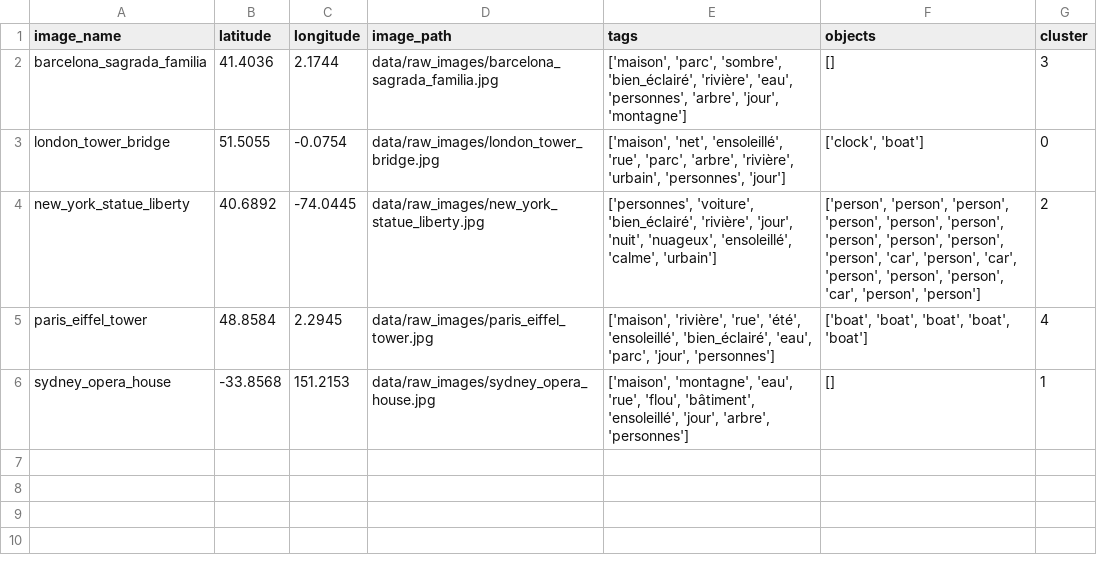
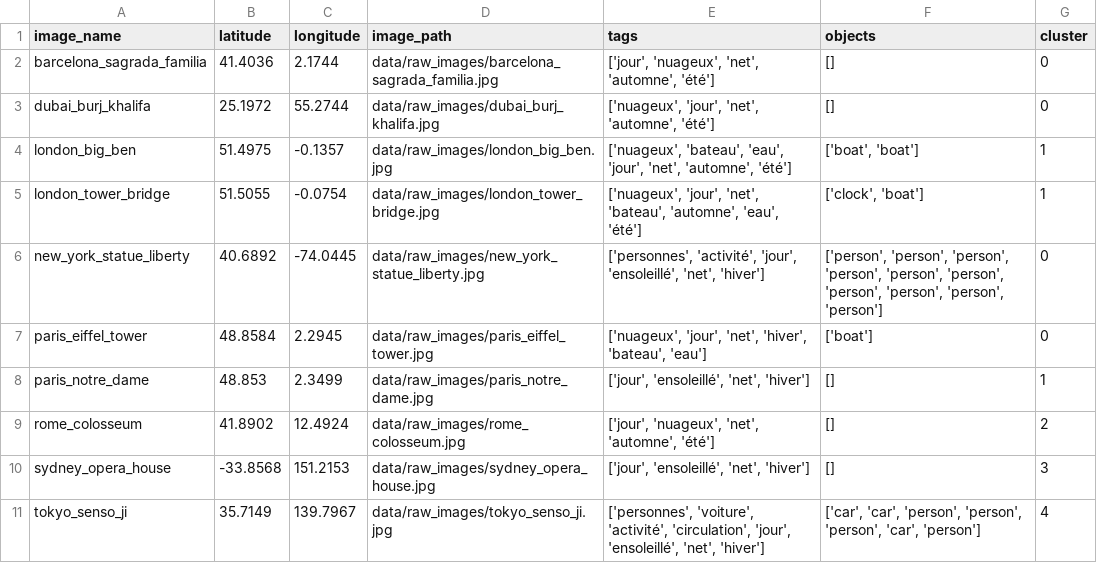
Before and after one commit to melek-jemili/Geospatial-Image-Tagging-using-Natural-Language, a CSV file: geospatial-app/output/results_with_clustering.csv, drawn as a sheet.

```diff
--- a/geospatial-app/output/results_with_clustering.csv
+++ b/geospatial-app/output/results_with_clustering.csv
@@ -1,6 +1,11 @@
 image_name,latitude,longitude,image_path,tags,objects,cluster
-barcelona_sagrada_familia,41.4036,2.1744,data/raw_images/barcelona_sagrada_familia.jpg,"['maison', 'parc', 'sombre', 'bien_éclairé', 'rivière', 'eau', 'personnes', 'arbre', 'jour', 'montagne']",[],3
-london_tower_bridge,51.5055,-0.0754,data/raw_images/london_tower_bridge.jpg,"['maison', 'net', 'ensoleillé', 'rue', 'parc', 'arbre', 'rivière', 'urbain', 'personnes', 'jour']","['clock', 'boat']",0
-new_york_statue_liberty,40.6892,-74.0445,data/raw_images/new_york_statue_liberty.jpg,"['personnes', 'voiture', 'bien_éclairé', 'rivière', 'jour', 'nuit', 'nuageux', 'ensoleillé', 'calme', 'urbain']","['person', 'person', 'person', 'person', 'person', 'person', 'person', 'person', 'person', 'person', 'car', 'person', 'car', 'person', 'person', 'person', 'car', 'person', 'person']",2
-paris_eiffel_tower,48.8584,2.2945,data/raw_images/paris_eiffel_tower.jpg,"['maison', 'rivière', 'rue', 'été', 'ensoleillé', 'bien_éclairé', 'eau', 'parc', 'jour', 'personnes']","['boat', 'boat', 'boat', 'boat', 'boat']",4
-sydney_opera_house,-33.8568,151.2153,data/raw_images/sydney_opera_house.jpg,"['maison', 'montagne', 'eau', 'rue', 'flou', 'bâtiment', 'ensoleillé', 'jour', 'arbre', 'personnes']",[],1
+barcelona_sagrada_familia,41.4036,2.1744,data/raw_images/barcelona_sagrada_familia.jpg,"['jour', 'nuageux', 'net', 'automne', 'été']",[],0
+dubai_burj_khalifa,25.1972,55.2744,data/raw_images/dubai_burj_khalifa.jpg,"['nuageux', 'jour', 'net', 'automne', 'été']",[],0
+london_big_ben,51.4975,-0.1357,data/raw_images/london_big_ben.jpg,"['nuageux', 'bateau', 'eau', 'jour', 'net', 'automne', 'été']","['boat', 'boat']",1
+london_tower_bridge,51.5055,-0.0754,data/raw_images/london_tower_bridge.jpg,"['nuageux', 'jour', 'net', 'bateau', 'automne', 'eau', 'été']","['clock', 'boat']",1
+new_york_statue_liberty,40.6892,-74.0445,data/raw_images/new_york_statue_liberty.jpg,"['personnes', 'activité', 'jour', 'ensoleillé', 'net', 'hiver']","['person', 'person', 'person', 'person', 'person', 'person', 'person', 'person', 'person', 'person']",0
+paris_eiffel_tower,48.8584,2.2945,data/raw_images/paris_eiffel_tower.jpg,"['nuageux', 'jour', 'net', 'hiver', 'bateau', 'eau']",['boat'],0
+paris_notre_dame,48.853,2.3499,data/raw_images/paris_notre_dame.jpg,"['jour', 'ensoleillé', 'net', 'hiver']",[],1
+rome_colosseum,41.8902,12.4924,data/raw_images/rome_colosseum.jpg,"['jour', 'nuageux', 'net', 'automne', 'été']",[],2
+sydney_opera_house,-33.8568,151.2153,data/raw_images/sydney_opera_house.jpg,"['jour', 'ensoleillé', 'net', 'hiver']",[],3
+tokyo_senso_ji,35.7149,139.7967,data/raw_images/tokyo_senso_ji.jpg,"['personnes', 'voiture', 'activité', 'circulation', 'jour', 'ensoleillé', 'net', 'hiver']","['car', 'car', 'person', 'person', 'person', 'car', 'person']",4
```
Also changed, not shown: geospatial-app/data/images_metadata.csv, 45 other files.
